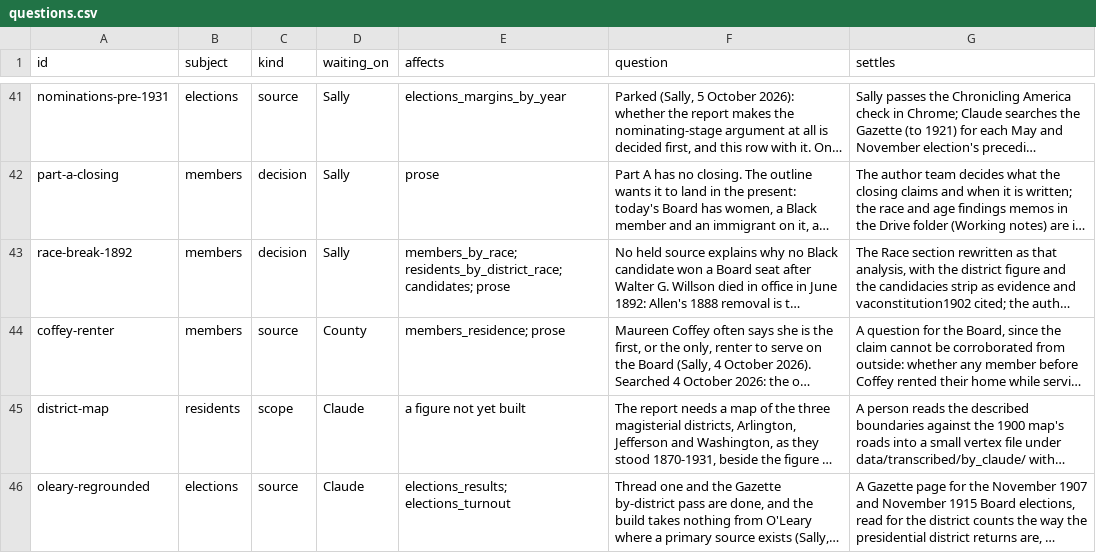
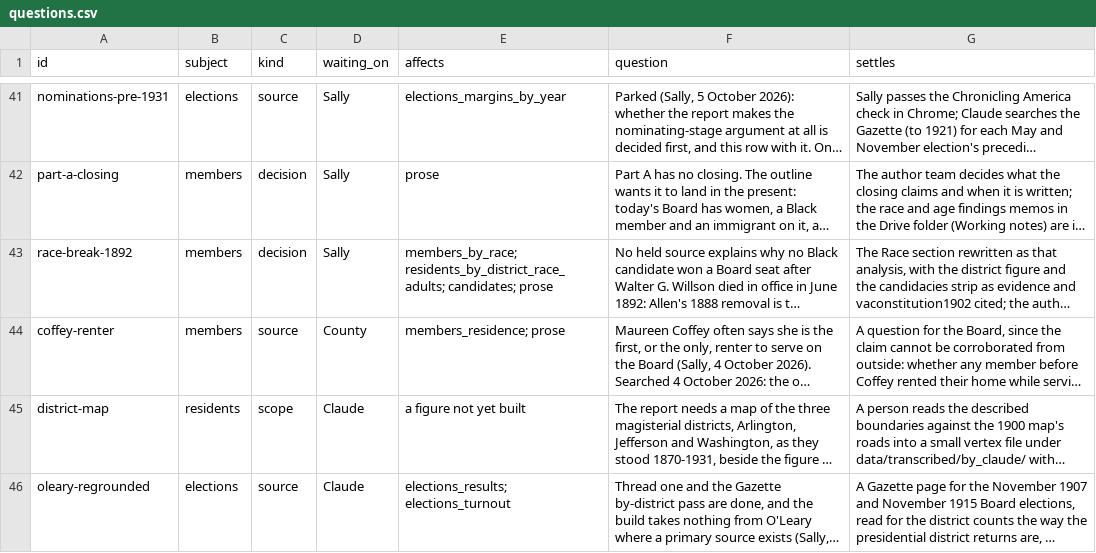
Before and after one commit to slhudson/arlington-bsap, a CSV file: docs/questions.csv, drawn as a sheet; only a part is shown, gaps mark what is left out; long unchanged cells end in …; the diff names each change by its address in the sheet, - before the commit and + after, or states it on an @@ line.

```diff
--- a/docs/questions.csv
+++ b/docs/questions.csv
-E43 (affects): members_by_race; residents_by_district_race; candidates; prose
+E43 (affects): members_by_race; residents_by_district_race_adults; candidates; prose
```
Also changed, not shown: 13 other files.
